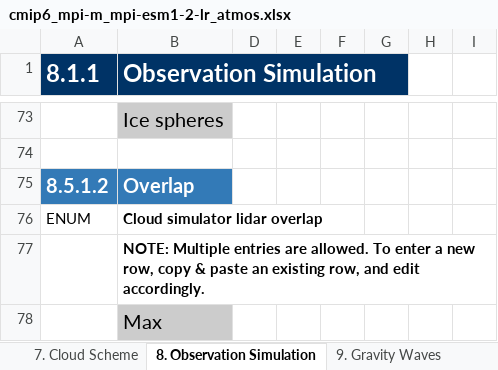
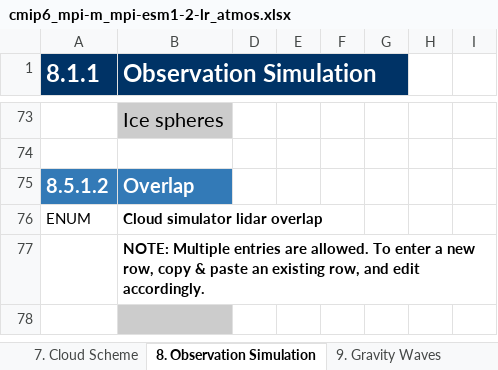
Before and after one commit to ES-DOC-INSTITUTIONAL/mpi-m, an Excel workbook: cmip6/models/mpi-esm1-2-lr/cmip6_mpi-m_mpi-esm1-2-lr_atmos.xlsx, sheet 8. Observation Simulation, drawn as a sheet; only a part is shown, gaps mark what is left out; values as stored, in another font and other column widths than the file's, no borders; the diff names each change by its address in the sheet, - before the commit and + after, or states it on an @@ line.

```diff
--- a/cmip6/models/mpi-esm1-2-lr/cmip6_mpi-m_mpi-esm1-2-lr_atmos.xlsx (sheet 8. Observation Simulation)
+++ b/cmip6/models/mpi-esm1-2-lr/cmip6_mpi-m_mpi-esm1-2-lr_atmos.xlsx (sheet 8. Observation Simulation)
-B78 (Observation Simulation): Max
+B78 (Observation Simulation): (empty)
```
Also changed, not shown: sheet 6. Microphysics Precipitation, sheet 10. Natural Forcing, cmip6/models/icon-esm-lr/cmip6_mpi-m_icon-esm-lr_toplevel.xlsx, cmip6/models/mpi-esm1-2-lr/cmip6_mpi-m_mpi-esm1-2-lr_land.xlsx, 35 other files.
